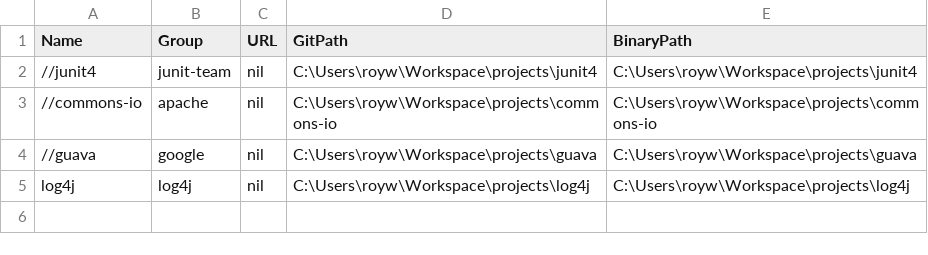
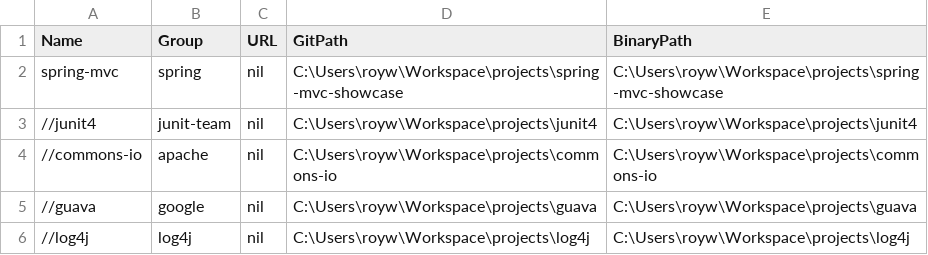
Before and after one commit to scrot/mt, a CSV file: runner/src/main/resources/windows_is.csv, drawn as a sheet.

Commit message:
last changes before data analysis

```diff
--- a/runner/src/main/resources/windows_is.csv
+++ b/runner/src/main/resources/windows_is.csv
@@ -1,2 +1,3 @@
 Name;Group;URL;GitPath;BinaryPath
+spring-mvc;spring;nil;C:\Users\royw\Workspace\projects\spring-mvc-showcase;C:\Users\royw\Workspace\projects\spring-mvc-showcase
 //junit4;junit-team;nil;C:\Users\royw\Workspace\projects\junit4;C:\Users\royw\Workspace\projects\junit4
@@ -4,2 +5,2 @@ Name;Group;URL;GitPath;BinaryPath
 //guava;google;nil;C:\Users\royw\Workspace\projects\guava;C:\Users\royw\Workspace\projects\guava
-log4j;log4j;nil;C:\Users\royw\Workspace\projects\log4j;C:\Users\royw\Workspace\projects\log4j
+//log4j;log4j;nil;C:\Users\royw\Workspace\projects\log4j;C:\Users\royw\Workspace\projects\log4j
```
Also changed, not shown: 1 other file.
